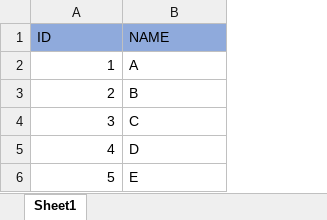
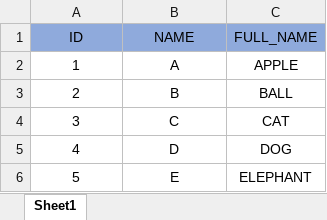
Before and after one commit to Tamizhmaran-1467/Test_repository, an Excel workbook: TEST.xlsx, sheet Sheet1, drawn as a sheet; values as stored, in another font and other column widths than the file's, no borders; the diff names each change by its address in the sheet, - before the commit and + after, or states it on an @@ line.

```diff
--- a/TEST.xlsx (sheet Sheet1)
+++ b/TEST.xlsx (sheet Sheet1)
+column C (FULL_NAME), rows 2-6: APPLE | BALL | CAT | DOG | ELEPHANT
-A1:B1 alignment: left
+A1:B1 alignment: center
-A2:A6 alignment: right
+A2:A6 alignment: center
-B2:B6 alignment: left
+B2:B6 alignment: center
```
Also changed, not shown: 1 other file.
